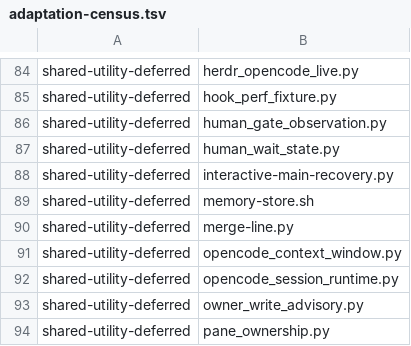
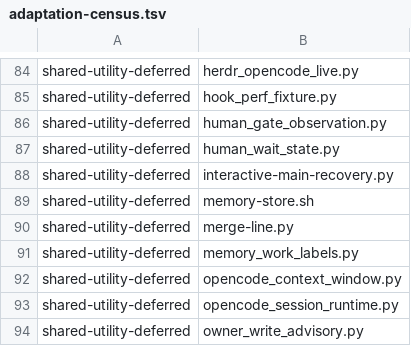
Before and after one commit to dmlguq456/hearting, a TSV file: tools/adaptation-census.tsv, drawn as a sheet; only a part is shown, gaps mark what is left out; the shorter side is filled out with more unchanged rows; the diff names each change by its address in the sheet, - before the commit and + after, or states it on an @@ line.

```diff
--- a/tools/adaptation-census.tsv
+++ b/tools/adaptation-census.tsv
+row 91: shared-utility-deferred | memory_work_labels.py
```
Also changed, not shown: 8 other files.
